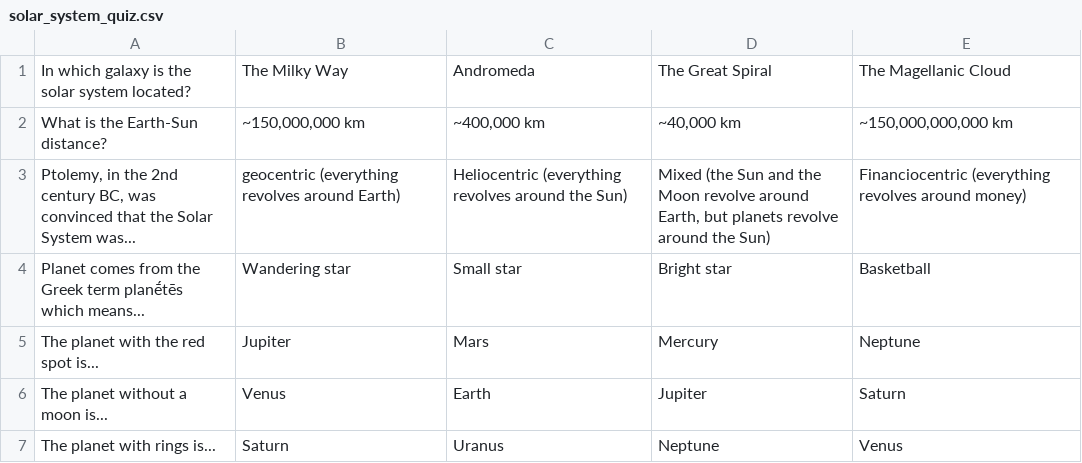
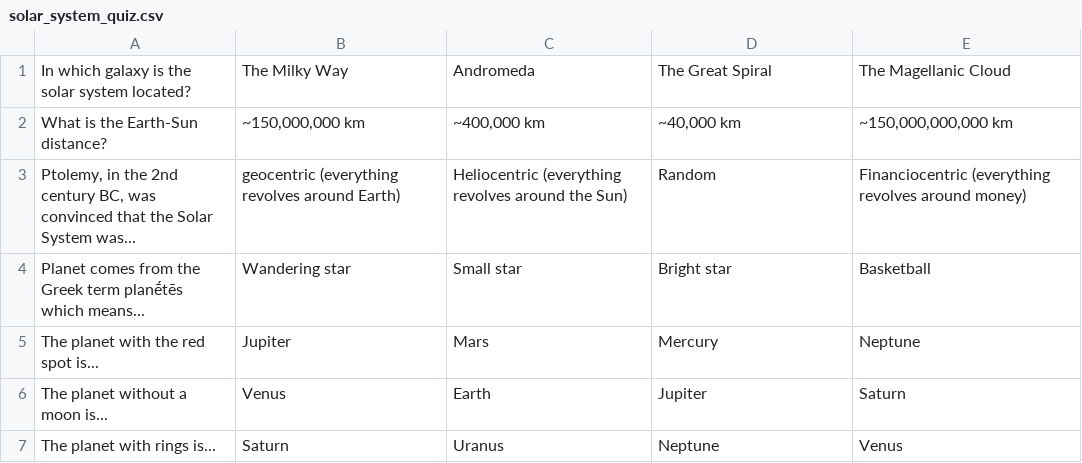
Before and after one commit to LookUpGroup27/LookUp, a CSV file: app/src/main/assets/quizzes/solar_system_quiz.csv, drawn as a sheet; only a part is shown.

```diff
--- a/app/src/main/assets/quizzes/solar_system_quiz.csv
+++ b/app/src/main/assets/quizzes/solar_system_quiz.csv
@@ -2,3 +2,3 @@ In which galaxy is the solar system located?;The Milky Way;Andromeda;The Great S
 What is the Earth-Sun distance?;~150,000,000 km;~400,000 km;~40,000 km;~150,000,000,000 km
-Ptolemy, in the 2nd century BC, was convinced that the Solar System was...;geocentric (everything revolves around Earth);Heliocentric (everything revolves around the Sun);Mixed (the Sun and the Moon revolve around Earth, but planets revolve around the Sun);Financiocentric (everything revolves around money)
+Ptolemy, in the 2nd century BC, was convinced that the Solar System was...;geocentric (everything revolves around Earth);Heliocentric (everything revolves around the Sun);Random;Financiocentric (everything revolves around money)
 Planet comes from the Greek term planḗtēs which means...;Wandering star;Small star;Bright star;Basketball
```
Also changed, not shown: 10 other files.
